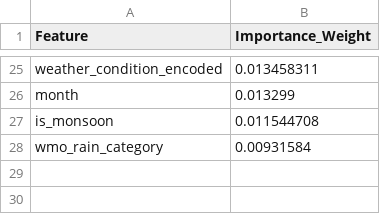
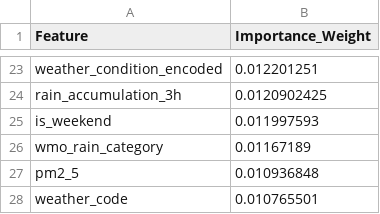
Before and after one commit to anmajharul/mirpur_traffic_pipeline, a CSV file: backend/tcn_tft_xai_weights.csv, drawn as a sheet; only a part is shown, gaps mark what is left out; removed rows and columns are numbered as before the commit, all else as after; the diff covers the shown part only; the diff names each change by its address in the sheet, - before the commit and + after, or states it on an @@ line.

```diff
--- a/backend/tcn_tft_xai_weights.csv
+++ b/backend/tcn_tft_xai_weights.csv
-B23 (Importance_Weight): 0.013458311
+B23 (Importance_Weight): 0.012201251
-row 26: month | 0.013299
-row 27: is_monsoon | 0.011544708
+row 24: rain_accumulation_3h | 0.0120902425
+row 25: is_weekend | 0.011997593
-B26 (Importance_Weight): 0.00931584
+B26 (Importance_Weight): 0.01167189
+row 27: pm2_5 | 0.010936848
+row 28: weather_code | 0.010765501
```
Also changed, not shown: 10 added rows, 12 removed rows and 11 edited cells elsewhere in this file.
